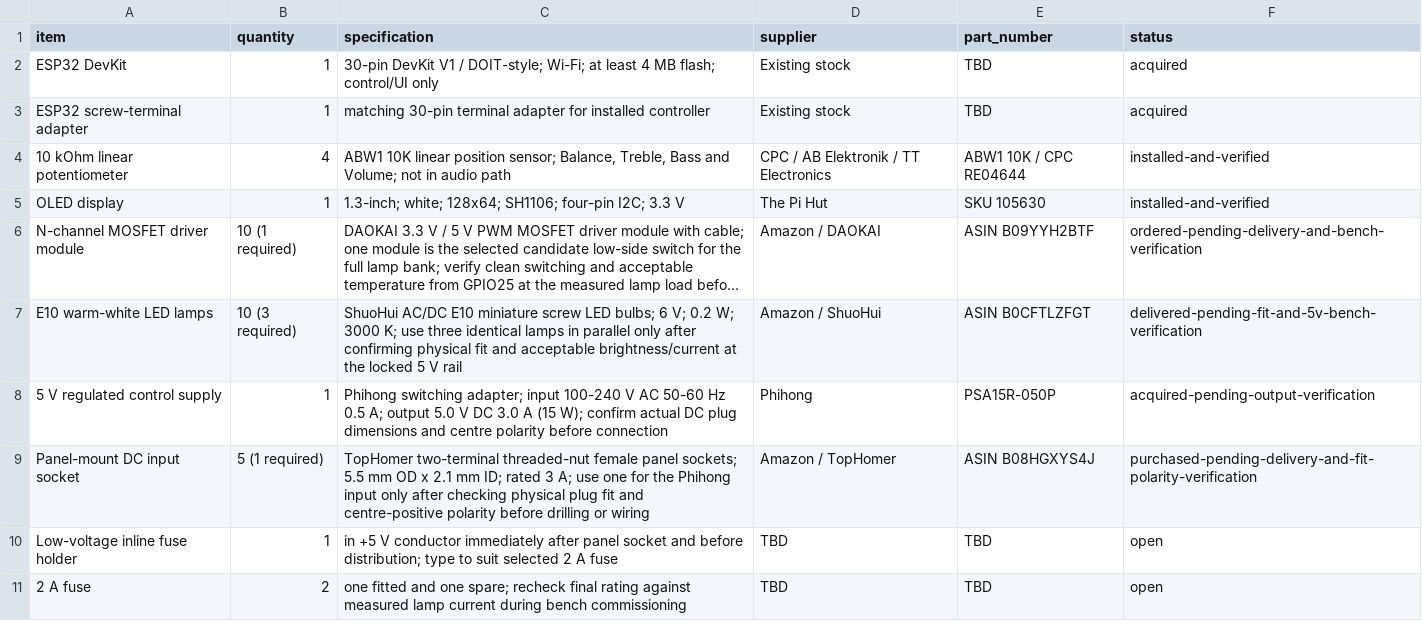
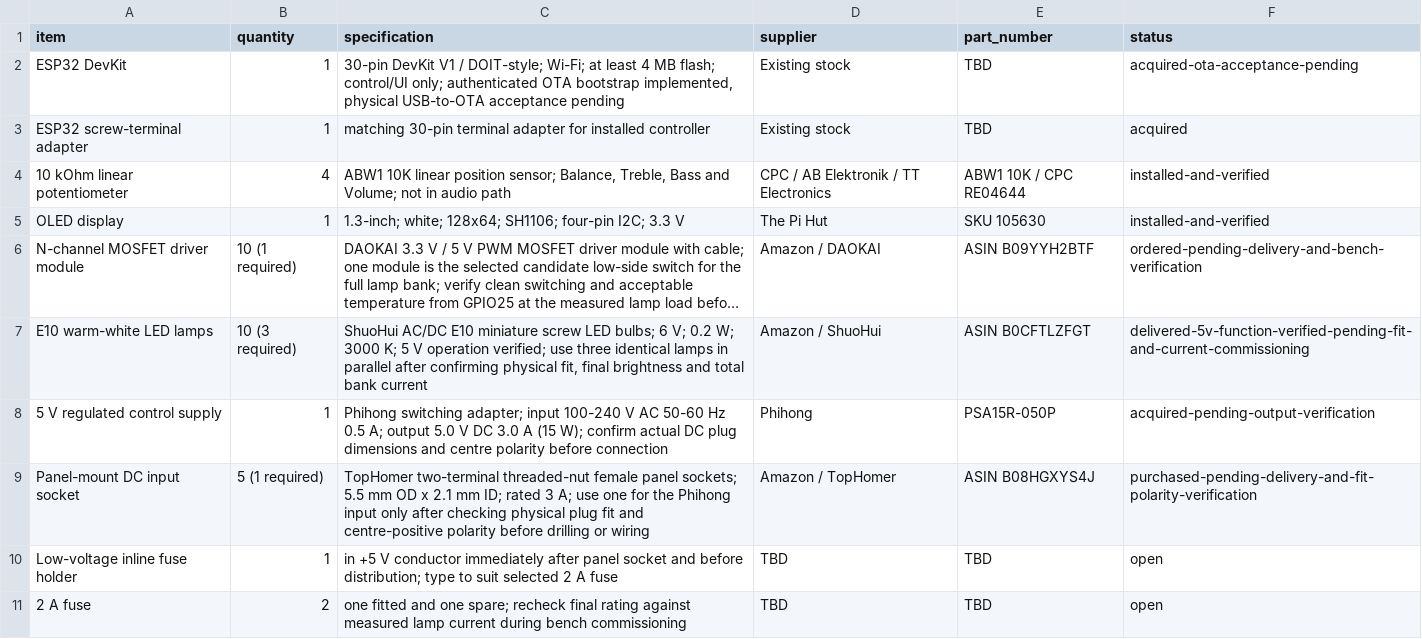
Before and after one commit to LeweeLewee/Decca, a CSV file: hardware/BOM/phase1.csv, drawn as a sheet; only a part is shown; long unchanged cells end in …; the diff names each change by its address in the sheet, - before the commit and + after, or states it on an @@ line.

Commit message:
bom: reconcile firmware and lamp commissioning status

```diff
--- a/hardware/BOM/phase1.csv
+++ b/hardware/BOM/phase1.csv
-C2 (specification): …flash; control/UI only
+C2 (specification): …flash; control/UI only; authenticated OTA bootstrap implemented, physical USB-to-OTA acceptance pending
-F2 (status): acquired
+F2 (status): acquired-ota-acceptance-pending
-C7 (specification): …3000 K; use three identical lamps in parallel only after confirming physical fit and acceptable brightness/current at the locked 5 V rail
+C7 (specification): …3000 K; 5 V operation verified; use three identical lamps in parallel after confirming physical fit, final brightness and total bank current
-F7 (status): delivered-pending-fit-and-5v-bench-verification
+F7 (status): delivered-5v-function-verified-pending-fit-and-current-commissioning
```
